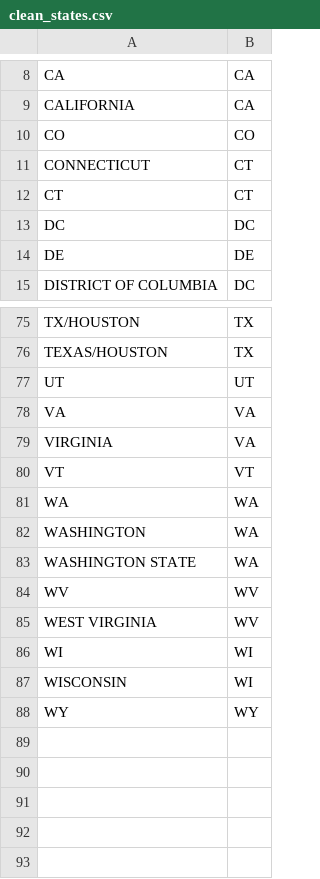
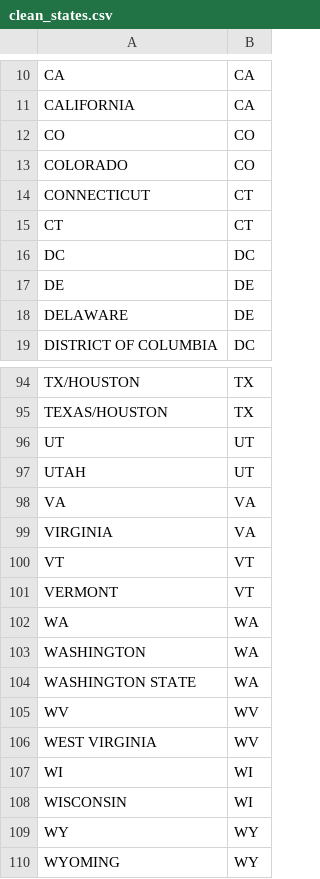
Before and after one commit to thegoodparty/gp-data-platform, a CSV file: dbt/project/seeds/clean_states.csv, drawn as a sheet; only a part is shown, gaps mark what is left out; the diff covers the shown part only; the diff names each change by its address in the sheet, - before the commit and + after, or states it on an @@ line.

```diff
--- a/dbt/project/seeds/clean_states.csv
+++ b/dbt/project/seeds/clean_states.csv
+row 13: COLORADO | CO
+row 18: DELAWARE | DE
+row 97: UTAH | UT
+row 101: VERMONT | VT
+row 110: WYOMING | WY
```
Also changed, not shown: 17 added rows and 3 moved rows elsewhere in this file, 1 other file.
